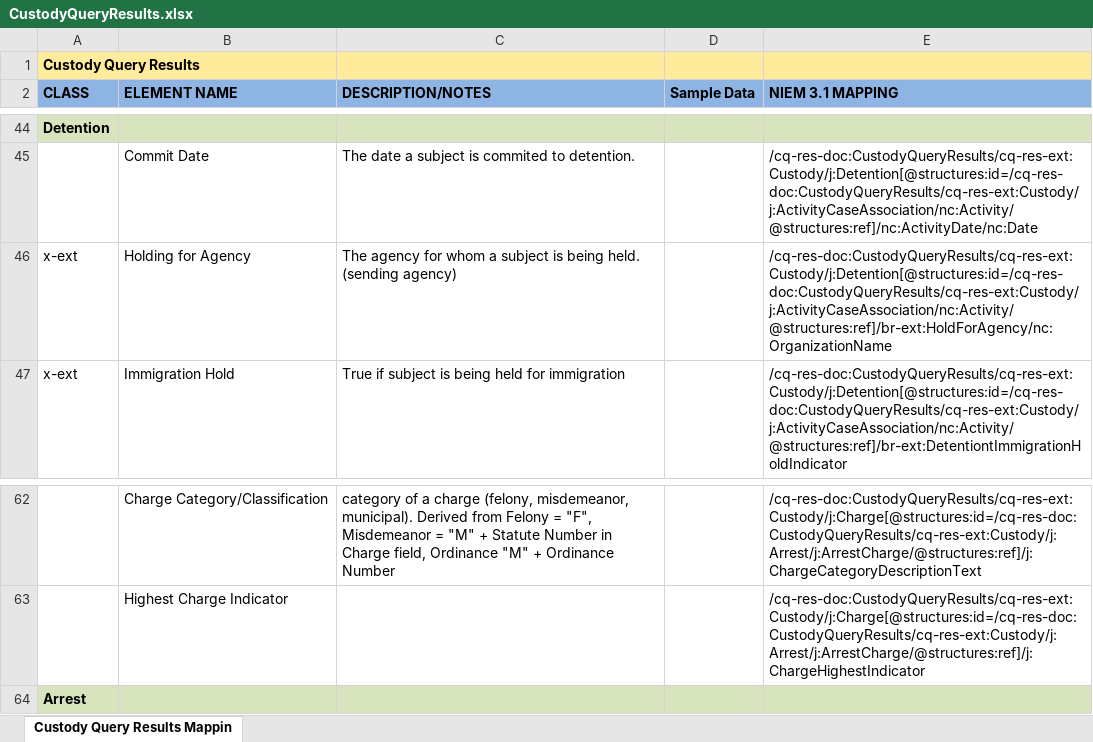
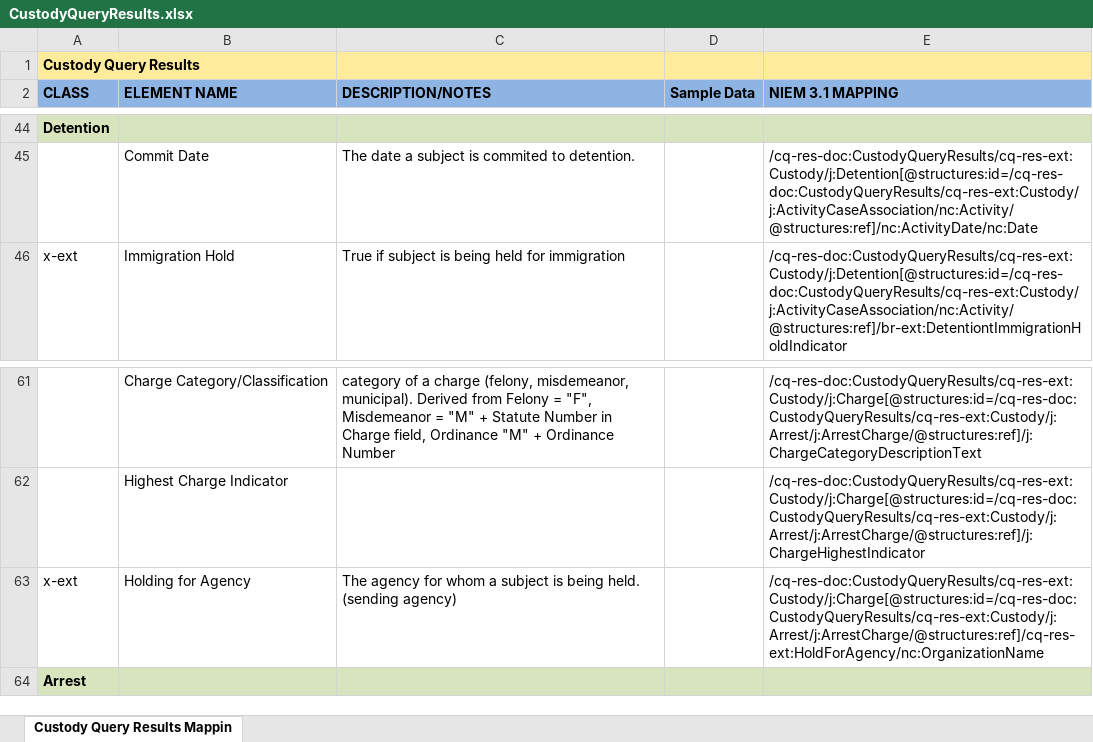
Before and after one commit to scottj7486/main, an Excel workbook: shared/ojb-resources-common/src/main/resources/ssp/Custody_Query_Results/artifacts/service_model/information_model/IEPD/documentation/impl/CustodyQueryResults.xlsx, sheet Custody Query Results Mappin, drawn as a sheet; only a part is shown, gaps mark what is left out; values as stored, in another font and other column widths than the file's, no borders; removed rows and columns are numbered as before the commit, all else as after; the diff names each change by its address in the sheet, - before the commit and + after, or states it on an @@ line.

Commit message:
Moved "HoldForAgency" to be an augmentation of "Charge" rather than "Detention.

```diff
--- a/shared/ojb-resources-common/src/main/resources/ssp/Custody_Query_Results/artifacts/service_model/information_model/IEPD/documentation/impl/CustodyQueryResults.xlsx (sheet Custody Query Results Mappin)
+++ b/shared/ojb-resources-common/src/main/resources/ssp/Custody_Query_Results/artifacts/service_model/information_model/IEPD/documentation/impl/CustodyQueryResults.xlsx (sheet Custody Query Results Mappin)
-row 46: x-ext | Holding for Agency | The agency for whom a subject is being held. (sending agency) |  | /cq-res-doc:CustodyQueryResults/cq-res-ext:Custody/j:Detention[@structures:id=/cq-res-doc:CustodyQueryResults/cq-res-ext:Custody/j:ActivityCaseAssociation/nc:Activity/@structures:ref]/br-ext:HoldForAgency/nc:OrganizationName
+row 63: x-ext | Holding for Agency | The agency for whom a subject is being held. (sending agency) |  | /cq-res-doc:CustodyQueryResults/cq-res-ext:Custody/j:Charge[@structures:id=/cq-res-doc:CustodyQueryResults/cq-res-ext:Custody/j:Arrest/j:ArrestCharge/@structures:ref]/cq-res-ext:HoldForAgency/nc:OrganizationName
```
Also changed, not shown: 2 other files.
